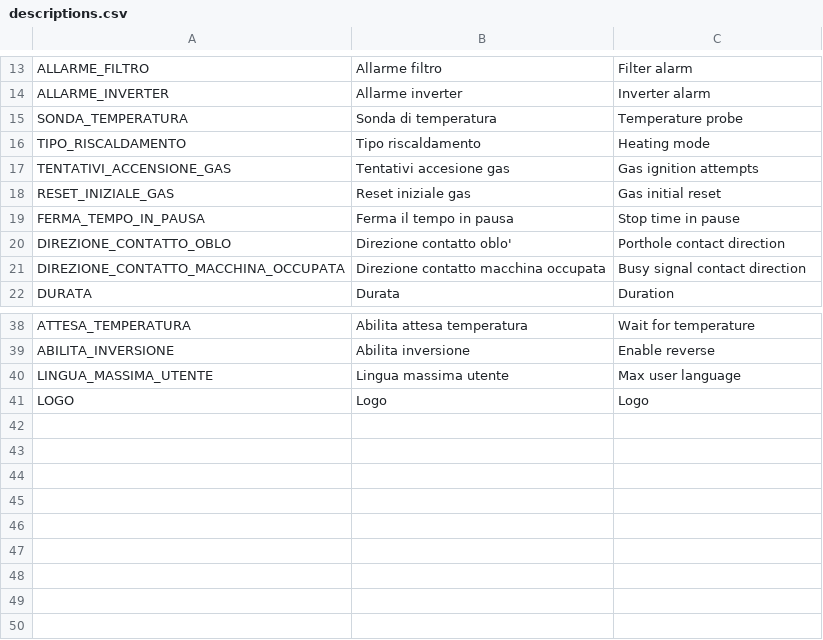
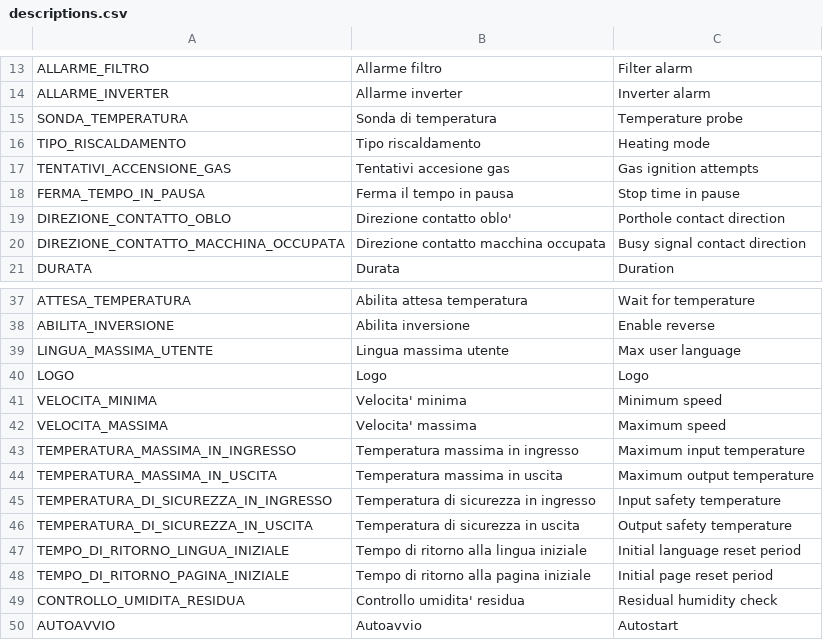
Before and after one commit to HSW-Bologna/essiccatoio-display-eta-beta-rotondi, a CSV file: assets/translations/pars/descriptions.csv, drawn as a sheet; only a part is shown, gaps mark what is left out.

```diff
--- a/assets/translations/pars/descriptions.csv
+++ b/assets/translations/pars/descriptions.csv
@@ -17,3 +17,2 @@ TIPO_RISCALDAMENTO, Tipo riscaldamento, Heating mode
 TENTATIVI_ACCENSIONE_GAS, Tentativi accesione gas, Gas ignition attempts
-RESET_INIZIALE_GAS, Reset iniziale gas, Gas initial reset
 FERMA_TEMPO_IN_PAUSA, Ferma il tempo in pausa, Stop time in pause
@@ -41 +40,11 @@ LINGUA_MASSIMA_UTENTE, Lingua massima utente, Max user language
 LOGO, Logo, Logo
+VELOCITA_MINIMA, Velocita' minima, Minimum speed
+VELOCITA_MASSIMA, Velocita' massima, Maximum speed
+TEMPERATURA_MASSIMA_IN_INGRESSO, Temperatura massima in ingresso, Maximum input temperature
+TEMPERATURA_MASSIMA_IN_USCITA, Temperatura massima in uscita, Maximum output temperature
+TEMPERATURA_DI_SICUREZZA_IN_INGRESSO, Temperatura di sicurezza in ingresso, Input safety temperature
+TEMPERATURA_DI_SICUREZZA_IN_USCITA, Temperatura di sicurezza in uscita, Output safety temperature
+TEMPO_DI_RITORNO_LINGUA_INIZIALE, Tempo di ritorno alla lingua iniziale, Initial language reset period
+TEMPO_DI_RITORNO_PAGINA_INIZIALE, Tempo di ritorno alla pagina iniziale, Initial page reset period
+CONTROLLO_UMIDITA_RESIDUA, Controllo umidita' residua, Residual humidity check
+AUTOAVVIO, Autoavvio, Autostart
```
Also changed, not shown: assets/translations/strings/strings.csv, 54 other files.
